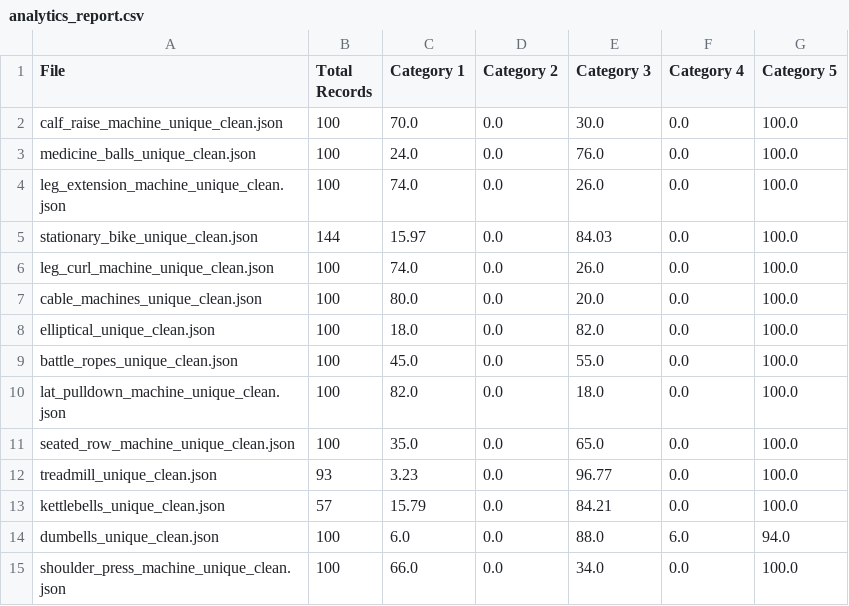
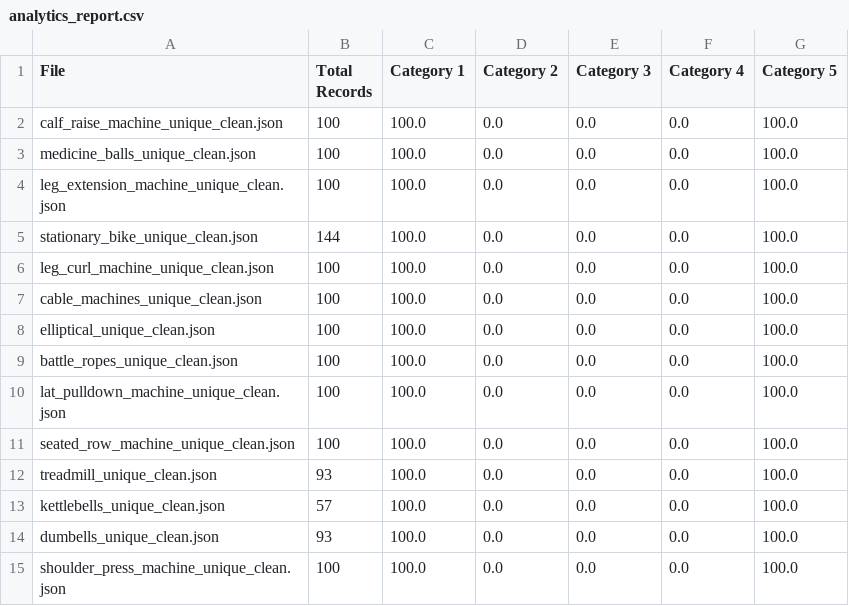
Before and after one commit to E-cercise/data-scrapper-actor, a CSV file: analytics_report.csv, drawn as a sheet; only a part is shown; the diff covers the shown part only.

```diff
--- a/analytics_report.csv
+++ b/analytics_report.csv
@@ -1,15 +1,15 @@
 File,Total Records,Category 1,Category 2,Category 3,Category 4,Category 5
-calf_raise_machine_unique_clean.json,100,70.0,0.0,30.0,0.0,100.0
-medicine_balls_unique_clean.json,100,24.0,0.0,76.0,0.0,100.0
-leg_extension_machine_unique_clean.json,100,74.0,0.0,26.0,0.0,100.0
-stationary_bike_unique_clean.json,144,15.97,0.0,84.03,0.0,100.0
-leg_curl_machine_unique_clean.json,100,74.0,0.0,26.0,0.0,100.0
-cable_machines_unique_clean.json,100,80.0,0.0,20.0,0.0,100.0
-elliptical_unique_clean.json,100,18.0,0.0,82.0,0.0,100.0
-battle_ropes_unique_clean.json,100,45.0,0.0,55.0,0.0,100.0
-lat_pulldown_machine_unique_clean.json,100,82.0,0.0,18.0,0.0,100.0
-seated_row_machine_unique_clean.json,100,35.0,0.0,65.0,0.0,100.0
-treadmill_unique_clean.json,93,3.23,0.0,96.77,0.0,100.0
-kettlebells_unique_clean.json,57,15.79,0.0,84.21,0.0,100.0
-dumbells_unique_clean.json,100,6.0,0.0,88.0,6.0,94.0
-shoulder_press_machine_unique_clean.json,100,66.0,0.0,34.0,0.0,100.0
+calf_raise_machine_unique_clean.json,100,100.0,0.0,0.0,0.0,100.0
+medicine_balls_unique_clean.json,100,100.0,0.0,0.0,0.0,100.0
+leg_extension_machine_unique_clean.json,100,100.0,0.0,0.0,0.0,100.0
+stationary_bike_unique_clean.json,144,100.0,0.0,0.0,0.0,100.0
+leg_curl_machine_unique_clean.json,100,100.0,0.0,0.0,0.0,100.0
+cable_machines_unique_clean.json,100,100.0,0.0,0.0,0.0,100.0
+elliptical_unique_clean.json,100,100.0,0.0,0.0,0.0,100.0
+battle_ropes_unique_clean.json,100,100.0,0.0,0.0,0.0,100.0
+lat_pulldown_machine_unique_clean.json,100,100.0,0.0,0.0,0.0,100.0
+seated_row_machine_unique_clean.json,100,100.0,0.0,0.0,0.0,100.0
+treadmill_unique_clean.json,93,100.0,0.0,0.0,0.0,100.0
+kettlebells_unique_clean.json,57,100.0,0.0,0.0,0.0,100.0
+dumbells_unique_clean.json,93,100.0,0.0,0.0,0.0,100.0
+shoulder_press_machine_unique_clean.json,100,100.0,0.0,0.0,0.0,100.0
```
Also changed, not shown: 22 edited cells elsewhere in this file, 27 other files.
